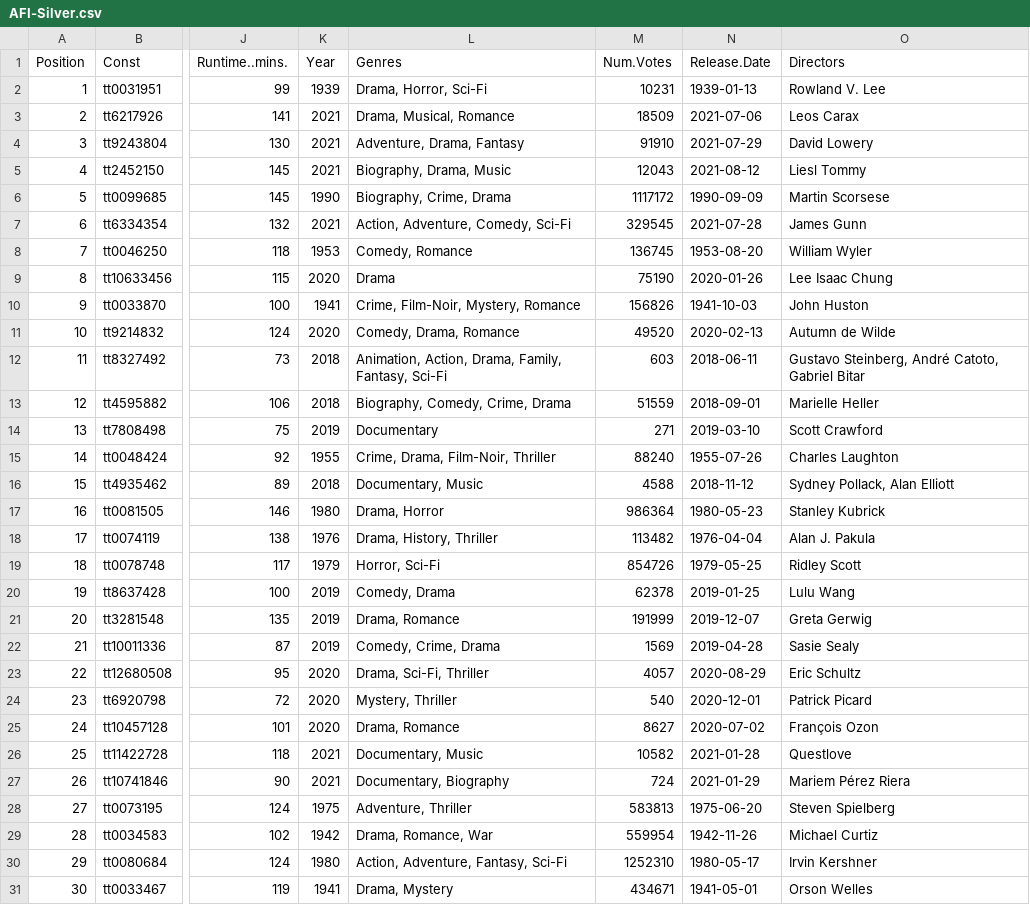
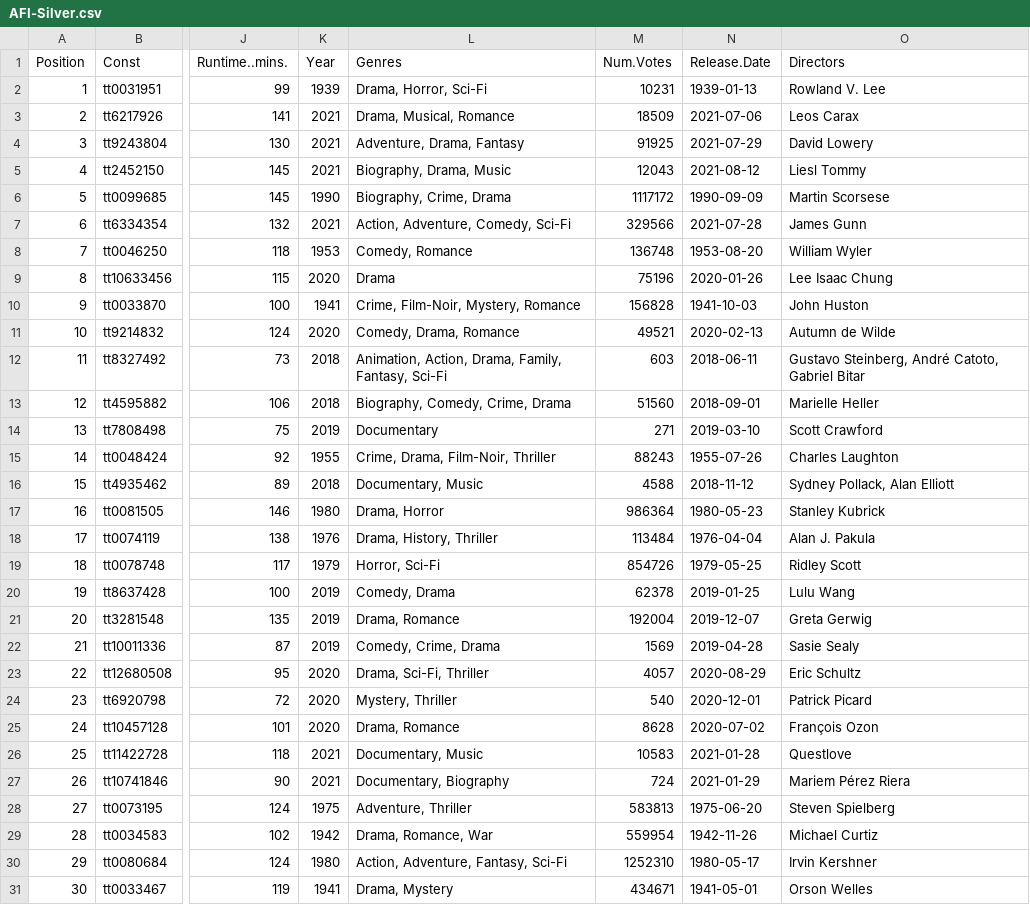
Before and after one commit to jacobmgreer/Media-Consumption, a CSV file: datasets/AFI-Silver.csv, drawn as a sheet; only a part is shown, gaps mark what is left out; the diff covers the shown part only; the diff names each change by its address in the sheet, - before the commit and + after, or states it on an @@ line.

```diff
--- a/datasets/AFI-Silver.csv
+++ b/datasets/AFI-Silver.csv
-M4 (Num.Votes): 91910
+M4 (Num.Votes): 91925
-M7 (Num.Votes): 329545
+M7 (Num.Votes): 329566
-M8 (Num.Votes): 136745
+M8 (Num.Votes): 136748
-M9 (Num.Votes): 75190
+M9 (Num.Votes): 75196
-M10 (Num.Votes): 156826
+M10 (Num.Votes): 156828
-M11 (Num.Votes): 49520
+M11 (Num.Votes): 49521
-M13 (Num.Votes): 51559
+M13 (Num.Votes): 51560
-M15 (Num.Votes): 88240
+M15 (Num.Votes): 88243
-M18 (Num.Votes): 113482
+M18 (Num.Votes): 113484
-M21 (Num.Votes): 191999
+M21 (Num.Votes): 192004
-M25 (Num.Votes): 8627
+M25 (Num.Votes): 8628
-M26 (Num.Votes): 10582
+M26 (Num.Votes): 10583
```
Also changed, not shown: 52 edited cells elsewhere in this file, datasets/theater.csv, datasets/watchlist.csv.
